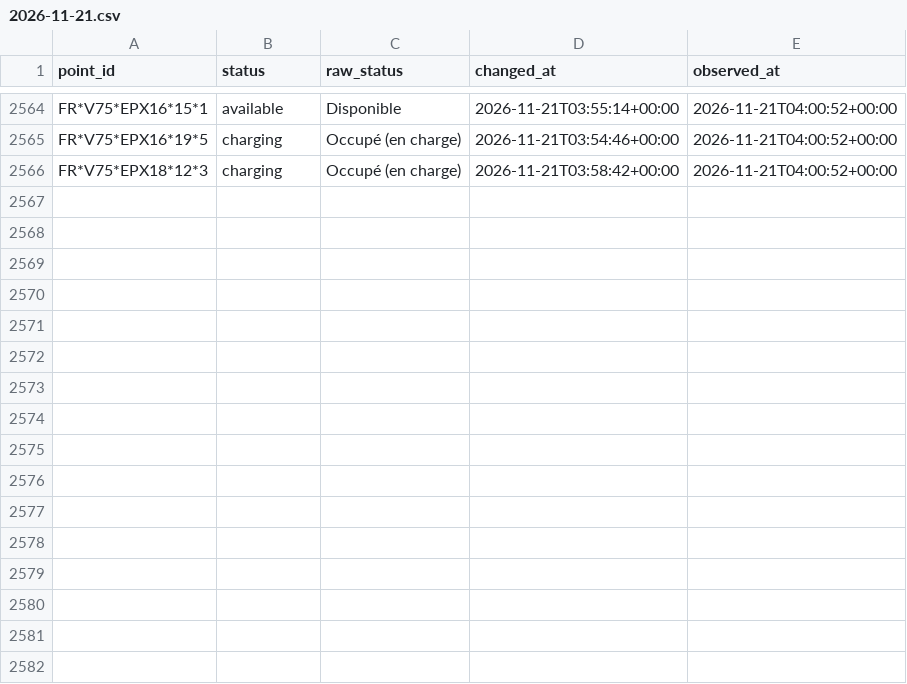
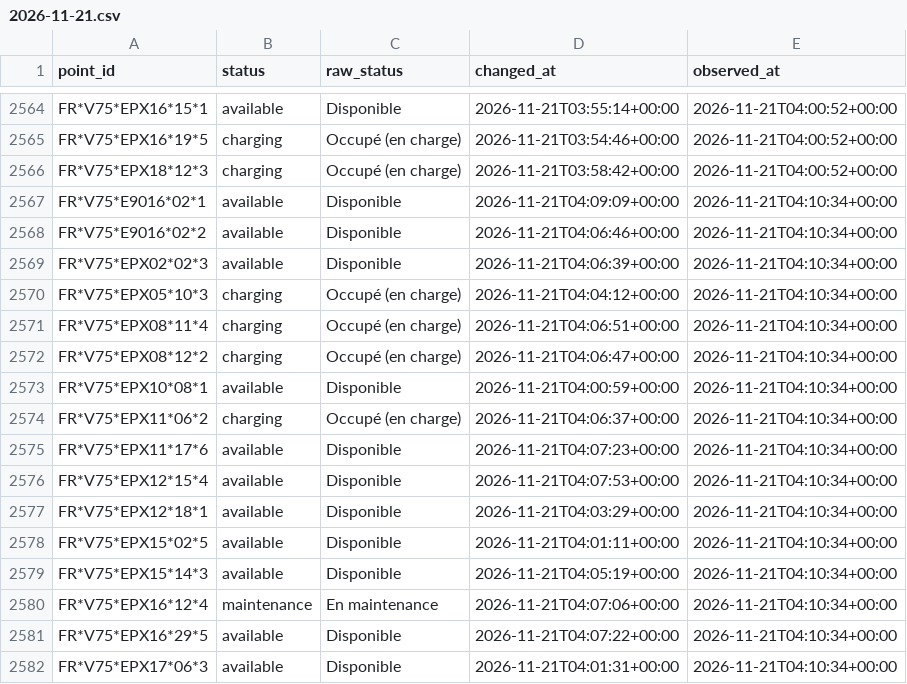
Before and after one commit to karthi108/allo-paris, a CSV file: events/2026-11-21.csv, drawn as a sheet; only a part is shown, gaps mark what is left out; the diff names each change by its address in the sheet, - before the commit and + after, or states it on an @@ line.

```diff
--- a/events/2026-11-21.csv
+++ b/events/2026-11-21.csv
+row 2567: FR*V75*E9016*02*1 | available | Disponible | 2026-11-21T04:09:09+00:00 | 2026-11-21T04:10:34+00:00
+row 2568: FR*V75*E9016*02*2 | available | Disponible | 2026-11-21T04:06:46+00:00 | 2026-11-21T04:10:34+00:00
+row 2569: FR*V75*EPX02*02*3 | available | Disponible | 2026-11-21T04:06:39+00:00 | 2026-11-21T04:10:34+00:00
+row 2570: FR*V75*EPX05*10*3 | charging | Occupé (en charge) | 2026-11-21T04:04:12+00:00 | 2026-11-21T04:10:34+00:00
+row 2571: FR*V75*EPX08*11*4 | charging | Occupé (en charge) | 2026-11-21T04:06:51+00:00 | 2026-11-21T04:10:34+00:00
+row 2572: FR*V75*EPX08*12*2 | charging | Occupé (en charge) | 2026-11-21T04:06:47+00:00 | 2026-11-21T04:10:34+00:00
+row 2573: FR*V75*EPX10*08*1 | available | Disponible | 2026-11-21T04:00:59+00:00 | 2026-11-21T04:10:34+00:00
+row 2574: FR*V75*EPX11*06*2 | charging | Occupé (en charge) | 2026-11-21T04:06:37+00:00 | 2026-11-21T04:10:34+00:00
+row 2575: FR*V75*EPX11*17*6 | available | Disponible | 2026-11-21T04:07:23+00:00 | 2026-11-21T04:10:34+00:00
+row 2576: FR*V75*EPX12*15*4 | available | Disponible | 2026-11-21T04:07:53+00:00 | 2026-11-21T04:10:34+00:00
+row 2577: FR*V75*EPX12*18*1 | available | Disponible | 2026-11-21T04:03:29+00:00 | 2026-11-21T04:10:34+00:00
+row 2578: FR*V75*EPX15*02*5 | available | Disponible | 2026-11-21T04:01:11+00:00 | 2026-11-21T04:10:34+00:00
+row 2579: FR*V75*EPX15*14*3 | available | Disponible | 2026-11-21T04:05:19+00:00 | 2026-11-21T04:10:34+00:00
+row 2580: FR*V75*EPX16*12*4 | maintenance | En maintenance | 2026-11-21T04:07:06+00:00 | 2026-11-21T04:10:34+00:00
+row 2581: FR*V75*EPX16*29*5 | available | Disponible | 2026-11-21T04:07:22+00:00 | 2026-11-21T04:10:34+00:00
+row 2582: FR*V75*EPX17*06*3 | available | Disponible | 2026-11-21T04:01:31+00:00 | 2026-11-21T04:10:34+00:00
```
Also changed, not shown: snapshots.csv, state.csv, 1 other file.
